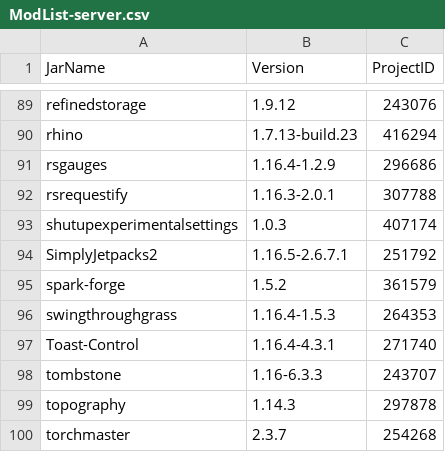
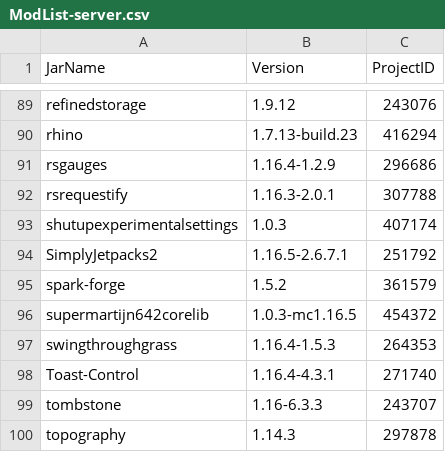
Before and after one commit to Stone-Industries/Minecraft, a CSV file: ModList-server.csv, drawn as a sheet; only a part is shown, gaps mark what is left out; the shorter side is filled out with more unchanged rows.

```diff
--- a/ModList-server.csv
+++ b/ModList-server.csv
@@ -95,2 +95,3 @@ SimplyJetpacks2,1.16.5-2.6.7.1,251792
 spark-forge,1.5.2,361579
+supermartijn642corelib,1.0.3-mc1.16.5,454372
 swingthroughgrass,1.16.4-1.5.3,264353
```
Also changed, not shown: ModList-client.csv.
